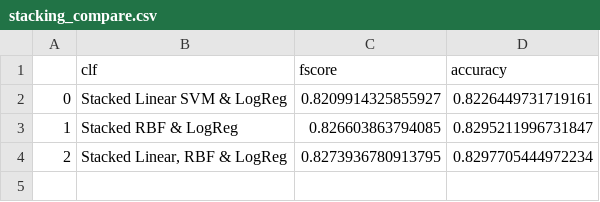
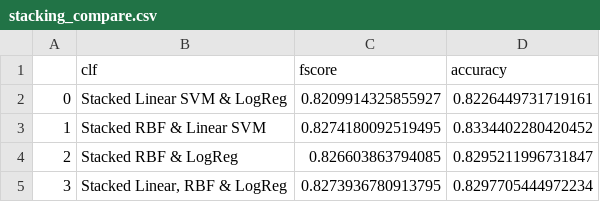
Before and after one commit to rohan-hitchcock/comp30027-machine-learning, a CSV file: ass2/results/stacking/stacking_compare.csv, drawn as a sheet.

Commit message:
Updated stacking confusion matrix and graph

```diff
--- a/ass2/results/stacking/stacking_compare.csv
+++ b/ass2/results/stacking/stacking_compare.csv
@@ -2,3 +2,4 @@
 0,Stacked Linear SVM & LogReg,0.8209914325855927,0.8226449731719161
-1,Stacked RBF & LogReg,0.826603863794085,0.8295211996731847
-2,"Stacked Linear, RBF & LogReg",0.8273936780913795,0.8297705444972234
+1,Stacked RBF & Linear SVM,0.8274180092519495,0.8334402280420452
+2,Stacked RBF & LogReg,0.826603863794085,0.8295211996731847
+3,"Stacked Linear, RBF & LogReg",0.8273936780913795,0.8297705444972234
```
Also changed, not shown: 5 other files.
